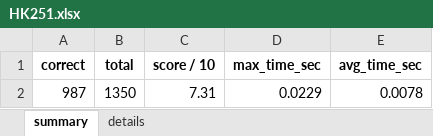
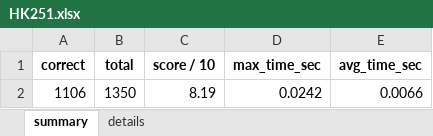
Before and after one commit to phuochtran/address-classification, an Excel workbook: HK251.xlsx, sheet summary, drawn as a sheet; values as stored, in another font and other column widths than the file's, no borders; removed rows and columns are numbered as before the commit, all else as after; the diff names each change by its address in the sheet, - before the commit and + after, or states it on an @@ line.

```diff
--- a/HK251.xlsx (sheet summary)
+++ b/HK251.xlsx (sheet summary)
-row 2: 987 | 1350 | 7.31 | 0.0229 | 0.0078
+row 2: 1106 | 1350 | 8.19 | 0.0242 | 0.0066
```
Also changed, not shown: sheet details, 1 other file.
